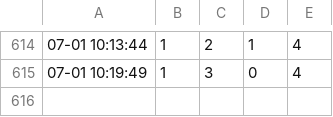
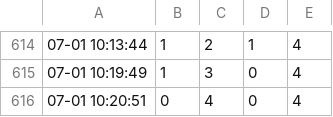
Before and after one commit to wongtszhowth/echarge, a CSV file: echarge_whampoa_log.csv, drawn as a sheet; only a part is shown, gaps mark what is left out; the diff names each change by its address in the sheet, - before the commit and + after, or states it on an @@ line.

Commit message:
Automated log update

```diff
--- a/echarge_whampoa_log.csv
+++ b/echarge_whampoa_log.csv
+row 616: 07-01 10:20:51 | 0 | 4 | 0 | 4
```
